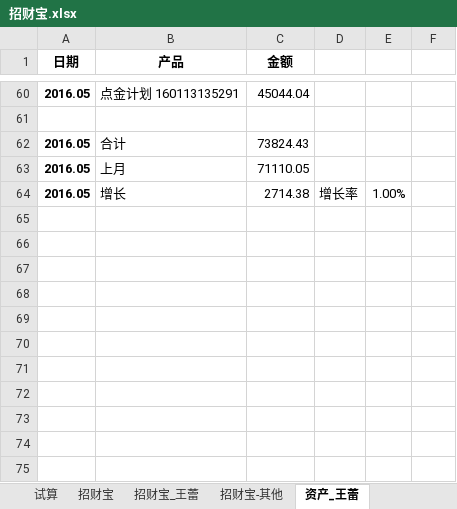
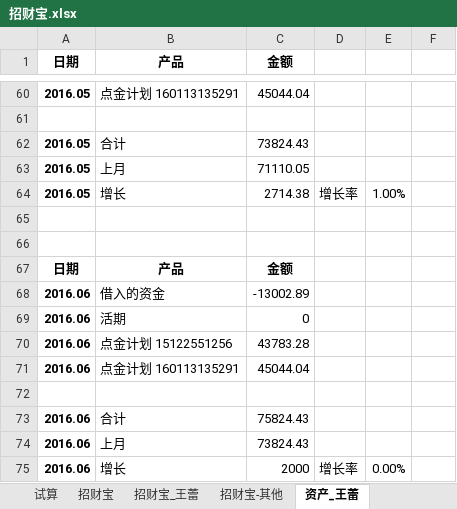
Before and after one commit to cnmud/832588m1pwG22w5t74PT0odv657C7m, an Excel workbook: 我的家/招财宝.xlsx, sheet 资产_王蕾, drawn as a sheet; only a part is shown, gaps mark what is left out; values as stored, in another font and other column widths than the file's, no borders; the diff names each change by its address in the sheet, - before the commit and + after, or states it on an @@ line.

```diff
--- a/我的家/招财宝.xlsx (sheet 资产_王蕾)
+++ b/我的家/招财宝.xlsx (sheet 资产_王蕾)
+row 65: (empty)
+row 66: (empty)
+row 67: 日期 | 产品 | 金额
+row 68: 2016.06 | 借入的资金 | -13002.89
+row 69: 2016.06 | 活期 | 0
+row 70: 2016.06 | 点金计划 15122551256 | 43783.28
+row 71: 2016.06 | 点金计划 160113135291 | 45044.04
+row 72: (empty)
+row 73: 2016.06 | 合计 | 75824.43
+row 74: 2016.06 | 上月 | 73824.43
+row 75: 2016.06 | 增长 | 2000 | 增长率 | 0.00%
```
Also changed, not shown: sheet 招财宝, sheet 招财宝_王蕾, 1 other file.
